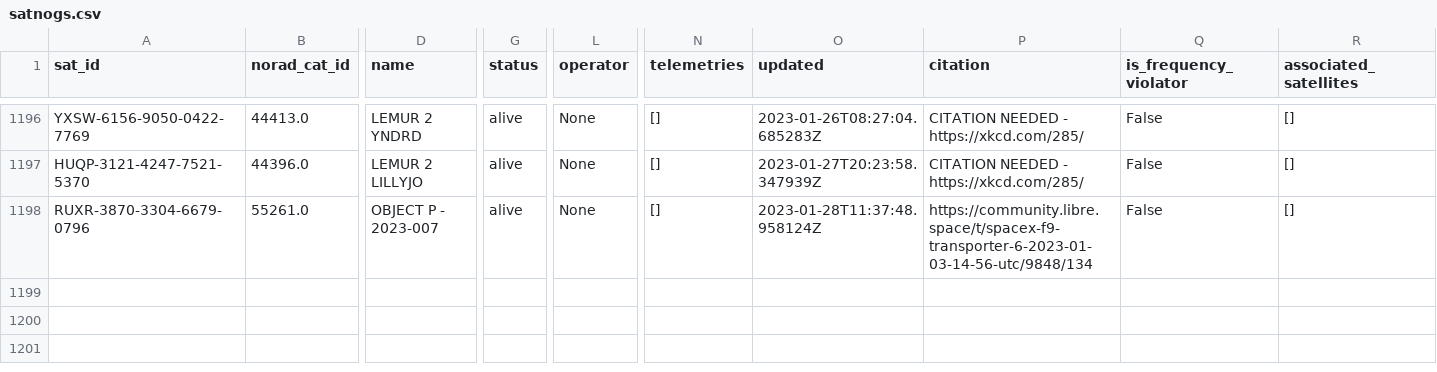
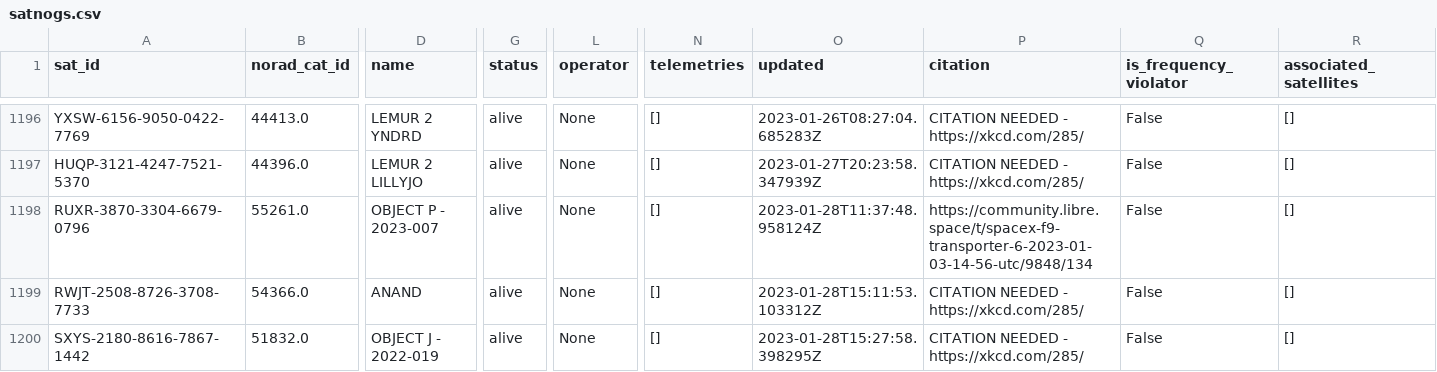
Before and after one commit to maruko8k/amateur-satellite-database, a CSV file: data/satnogs.csv, drawn as a sheet; only a part is shown, gaps mark what is left out; rows hold the shown columns only; the diff names each change by its address in the sheet, - before the commit and + after, or states it on an @@ line.

```diff
--- a/data/satnogs.csv
+++ b/data/satnogs.csv
+row 1199: RWJT-2508-8726-3708-7733 | 54366.0 | ANAND | alive | None | [] | 2023-01-28T15:11:53.103312Z | CITATION NEEDED - https://xkcd.com/285/ | False | []
+row 1200: SXYS-2180-8616-7867-1442 | 51832.0 | OBJECT J - 2022-019 | alive | None | [] | 2023-01-28T15:27:58.398295Z | CITATION NEEDED - https://xkcd.com/285/ | False | []
```
Also changed, not shown: data/amsat-all-frequencies.csv, 2 other files.
